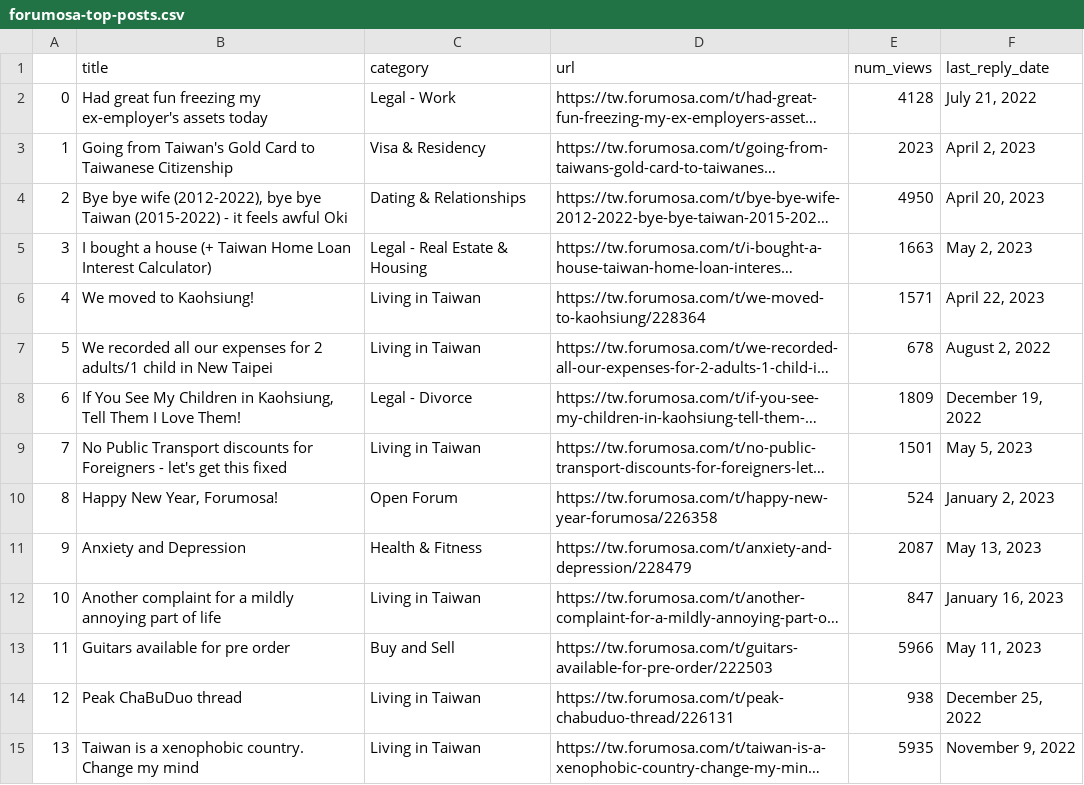
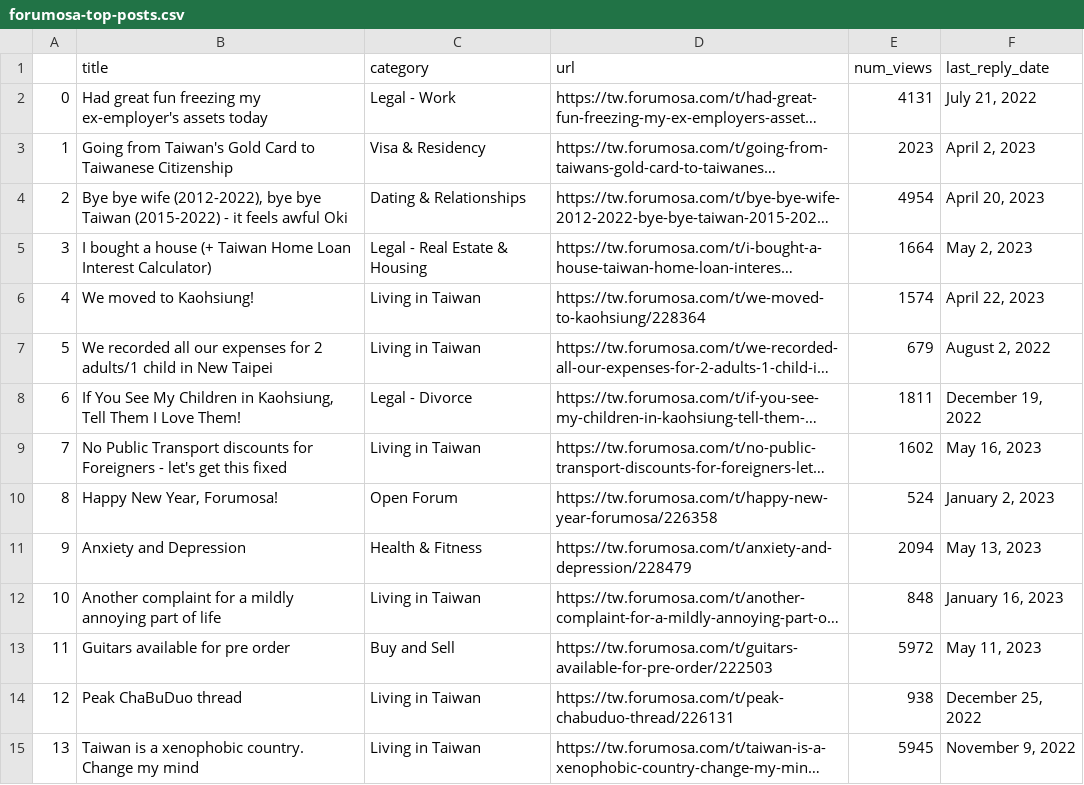
Before and after one commit to ssaanndwich/scrape-forumosa, a CSV file: forumosa-top-posts.csv, drawn as a sheet; only a part is shown; long unchanged cells end in …; the diff covers the shown part only; the diff names each change by its address in the sheet, - before the commit and + after, or states it on an @@ line.

```diff
--- a/forumosa-top-posts.csv
+++ b/forumosa-top-posts.csv
-E2 (num_views): 4128
+E2 (num_views): 4131
-E4 (num_views): 4950
+E4 (num_views): 4954
-E5 (num_views): 1663
+E5 (num_views): 1664
-E6 (num_views): 1571
+E6 (num_views): 1574
-E7 (num_views): 678
+E7 (num_views): 679
-E8 (num_views): 1809
+E8 (num_views): 1811
-E9 (num_views): 1501
+E9 (num_views): 1602
-F9 (last_reply_date): May 5, 2023
+F9 (last_reply_date): May 16, 2023
-E11 (num_views): 2087
+E11 (num_views): 2094
-E12 (num_views): 847
+E12 (num_views): 848
-E13 (num_views): 5966
+E13 (num_views): 5972
-E15 (num_views): 5935
+E15 (num_views): 5945
```
Also changed, not shown: 43 edited cells elsewhere in this file.
